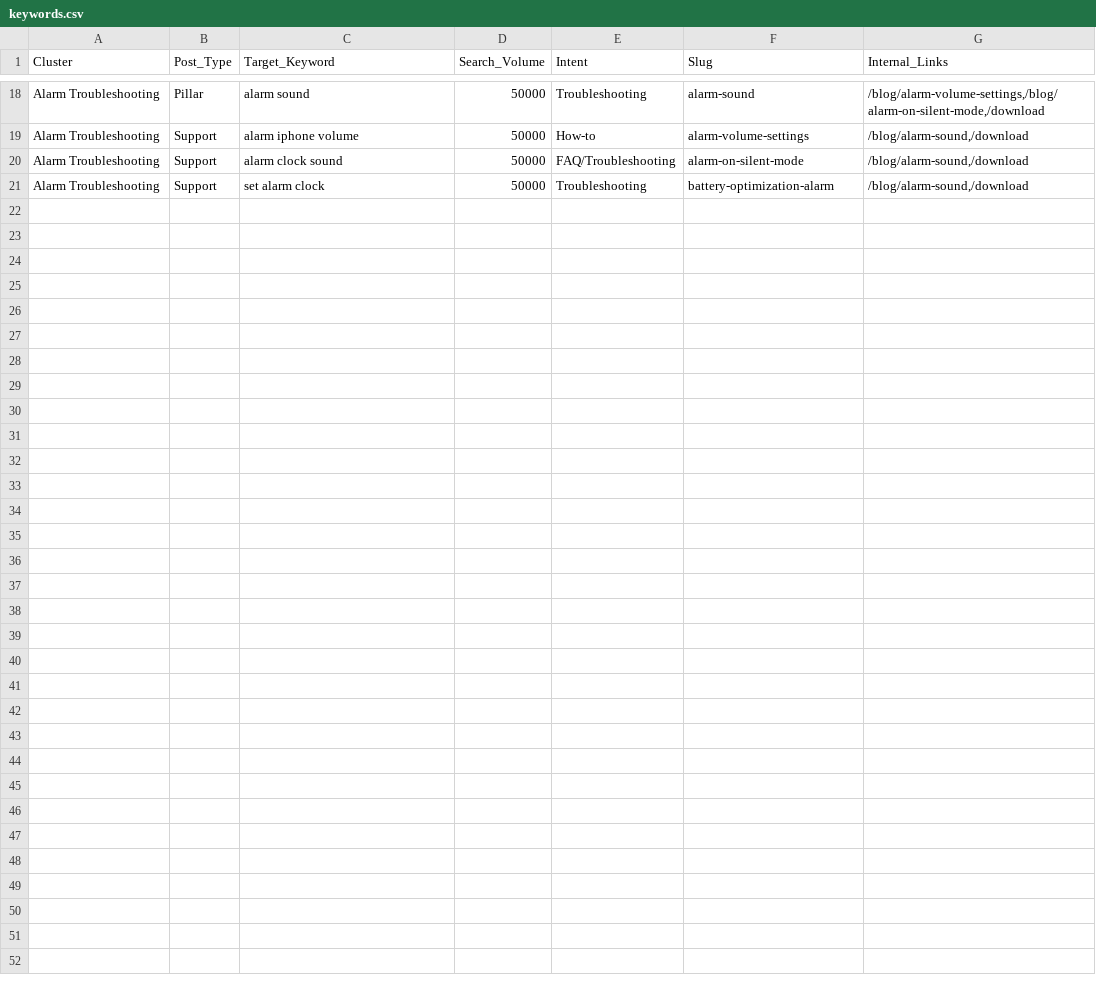
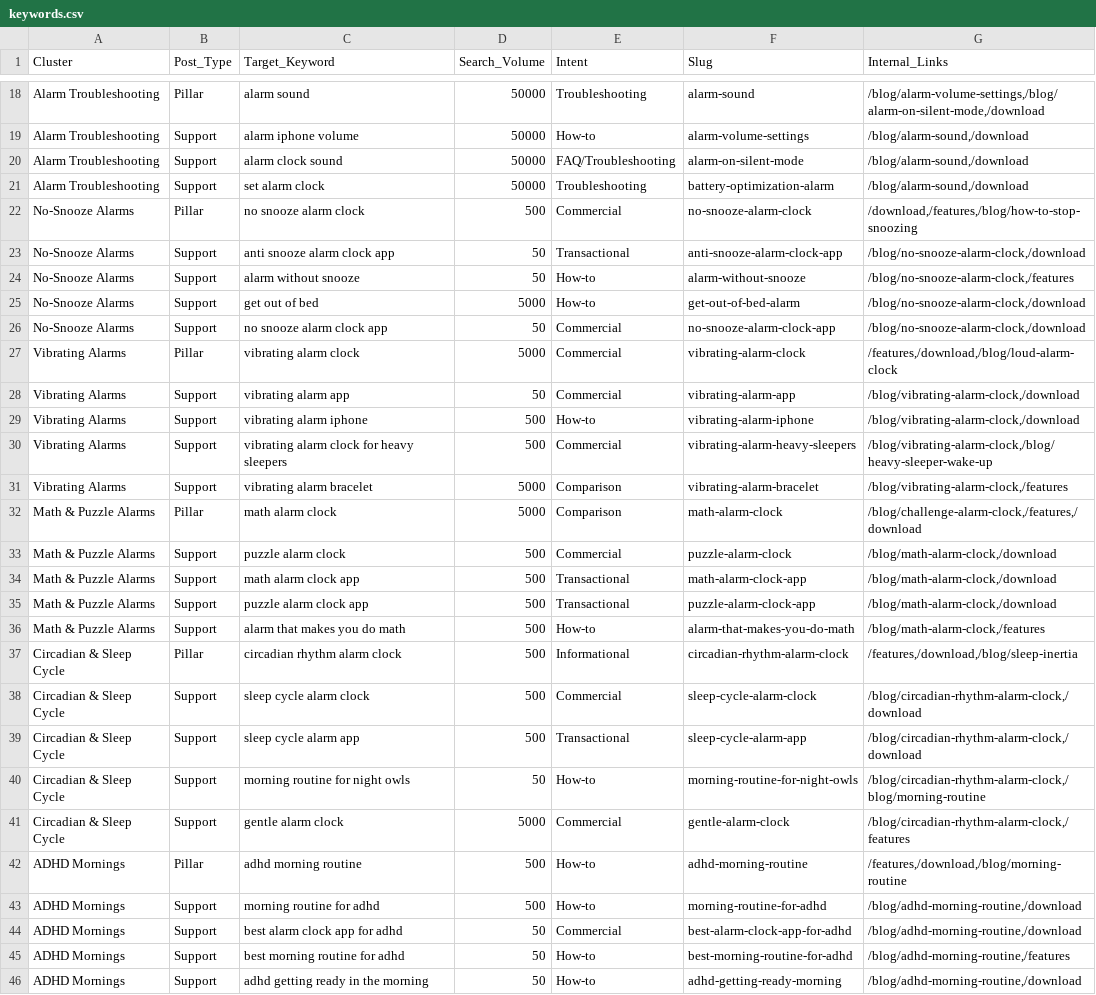
Before and after one commit to AlrightTech/wakeleap-marketing, a CSV file: data/keywords.csv, drawn as a sheet; only a part is shown, gaps mark what is left out; the diff names each change by its address in the sheet, - before the commit and + after, or states it on an @@ line.

Commit message:
Expand blog to 10 clusters and ship download CTA fixes.
Add 25 GEO posts from the keyword pool, route Download App to /download with QR, and refresh site architecture for discovery and conversion.

```diff
--- a/data/keywords.csv
+++ b/data/keywords.csv
+row 22: No-Snooze Alarms | Pillar | no snooze alarm clock | 500 | Commercial | no-snooze-alarm-clock | /download,/features,/blog/how-to-stop-snoozing
+row 23: No-Snooze Alarms | Support | anti snooze alarm clock app | 50 | Transactional | anti-snooze-alarm-clock-app | /blog/no-snooze-alarm-clock,/download
+row 24: No-Snooze Alarms | Support | alarm without snooze | 50 | How-to | alarm-without-snooze | /blog/no-snooze-alarm-clock,/features
+row 25: No-Snooze Alarms | Support | get out of bed | 5000 | How-to | get-out-of-bed-alarm | /blog/no-snooze-alarm-clock,/download
+row 26: No-Snooze Alarms | Support | no snooze alarm clock app | 50 | Commercial | no-snooze-alarm-clock-app | /blog/no-snooze-alarm-clock,/download
+row 27: Vibrating Alarms | Pillar | vibrating alarm clock | 5000 | Commercial | vibrating-alarm-clock | /features,/download,/blog/loud-alarm-clock
+row 28: Vibrating Alarms | Support | vibrating alarm app | 50 | Commercial | vibrating-alarm-app | /blog/vibrating-alarm-clock,/download
+row 29: Vibrating Alarms | Support | vibrating alarm iphone | 500 | How-to | vibrating-alarm-iphone | /blog/vibrating-alarm-clock,/download
+row 30: Vibrating Alarms | Support | vibrating alarm clock for heavy sleepers | 500 | Commercial | vibrating-alarm-heavy-sleepers | /blog/vibrating-alarm-clock,/blog/heavy-sleeper-wake-up
+row 31: Vibrating Alarms | Support | vibrating alarm bracelet | 5000 | Comparison | vibrating-alarm-bracelet | /blog/vibrating-alarm-clock,/features
+row 32: Math & Puzzle Alarms | Pillar | math alarm clock | 5000 | Comparison | math-alarm-clock | /blog/challenge-alarm-clock,/features,/download
+row 33: Math & Puzzle Alarms | Support | puzzle alarm clock | 500 | Commercial | puzzle-alarm-clock | /blog/math-alarm-clock,/download
+row 34: Math & Puzzle Alarms | Support | math alarm clock app | 500 | Transactional | math-alarm-clock-app | /blog/math-alarm-clock,/download
+row 35: Math & Puzzle Alarms | Support | puzzle alarm clock app | 500 | Transactional | puzzle-alarm-clock-app | /blog/math-alarm-clock,/download
+row 36: Math & Puzzle Alarms | Support | alarm that makes you do math | 500 | How-to | alarm-that-makes-you-do-math | /blog/math-alarm-clock,/features
+row 37: Circadian & Sleep Cycle | Pillar | circadian rhythm alarm clock | 500 | Informational | circadian-rhythm-alarm-clock | /features,/download,/blog/sleep-inertia
+row 38: Circadian & Sleep Cycle | Support | sleep cycle alarm clock | 500 | Commercial | sleep-cycle-alarm-clock | /blog/circadian-rhythm-alarm-clock,/download
+row 39: Circadian & Sleep Cycle | Support | sleep cycle alarm app | 500 | Transactional | sleep-cycle-alarm-app | /blog/circadian-rhythm-alarm-clock,/download
+row 40: Circadian & Sleep Cycle | Support | morning routine for night owls | 50 | How-to | morning-routine-for-night-owls | /blog/circadian-rhythm-alarm-clock,/blog/morning-routine
+row 41: Circadian & Sleep Cycle | Support | gentle alarm clock | 5000 | Commercial | gentle-alarm-clock | /blog/circadian-rhythm-alarm-clock,/features
+row 42: ADHD Mornings | Pillar | adhd morning routine | 500 | How-to | adhd-morning-routine | /features,/download,/blog/morning-routine
+row 43: ADHD Mornings | Support | morning routine for adhd | 500 | How-to | morning-routine-for-adhd | /blog/adhd-morning-routine,/download
+row 44: ADHD Mornings | Support | best alarm clock app for adhd | 50 | Commercial | best-alarm-clock-app-for-adhd | /blog/adhd-morning-routine,/download
+row 45: ADHD Mornings | Support | best morning routine for adhd | 50 | How-to | best-morning-routine-for-adhd | /blog/adhd-morning-routine,/features
+row 46: ADHD Mornings | Support | adhd getting ready in the morning | 50 | How-to | adhd-getting-ready-morning | /blog/adhd-morning-routine,/download
```
Also changed, not shown: 42 other files.
